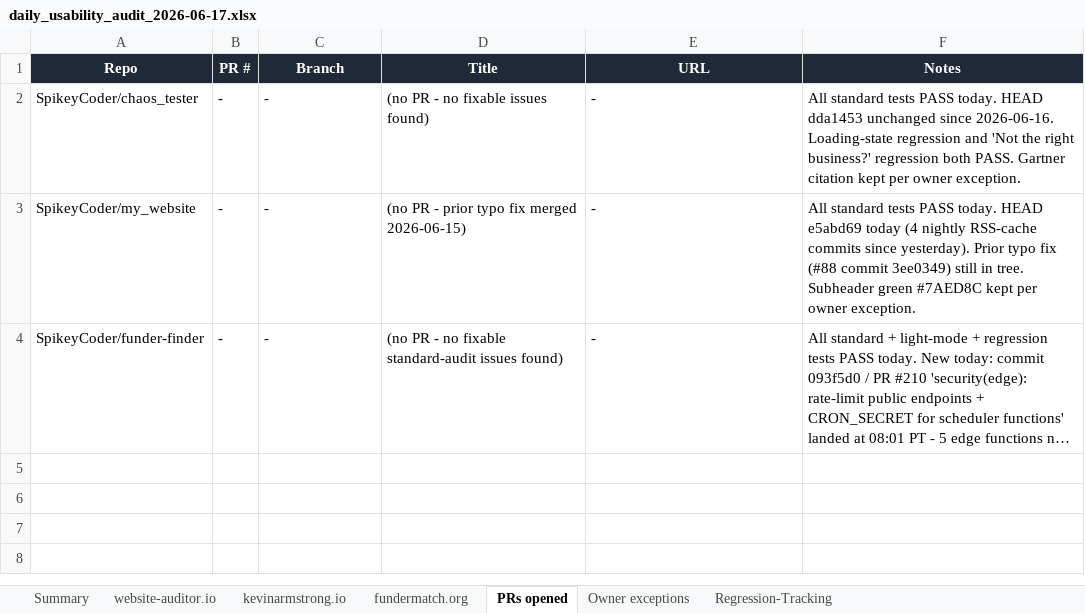
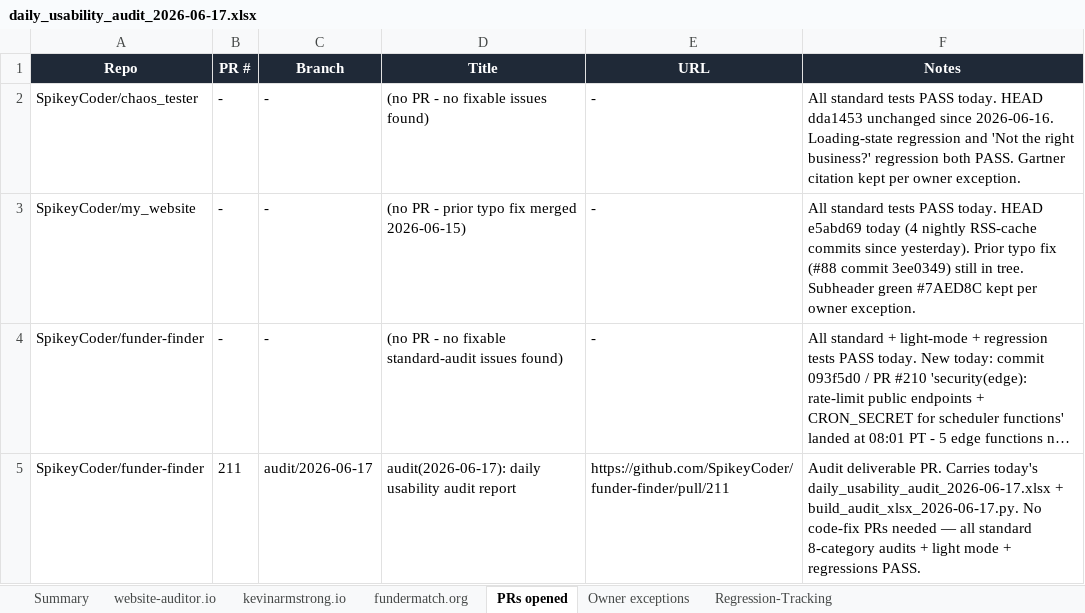
Before and after one commit to SpikeyCoder/funder-finder, an Excel workbook: audits/daily_usability_audit_2026-06-17.xlsx, sheet PRs opened, drawn as a sheet; long unchanged cells end in …; values as stored, in another font and other column widths than the file's, no borders; the diff names each change by its address in the sheet, - before the commit and + after, or states it on an @@ line.

Commit message:
audit(2026-06-17): record PR #211 in PRs-opened sheet

```diff
--- a/audits/daily_usability_audit_2026-06-17.xlsx (sheet PRs opened)
+++ b/audits/daily_usability_audit_2026-06-17.xlsx (sheet PRs opened)
+row 5: SpikeyCoder/funder-finder | 211 | audit/2026-06-17 | audit(2026-06-17): daily usability audit report | https://github.com/SpikeyCoder/funder-finder/pull/211 | Audit deliverable PR. Carries today's daily_usability_audit_2026-06-17.xlsx + build_audit_xlsx_2026-06-17.py. No code-fix PRs needed — all standard 8-category audits + light mode + regressions PASS.
```
